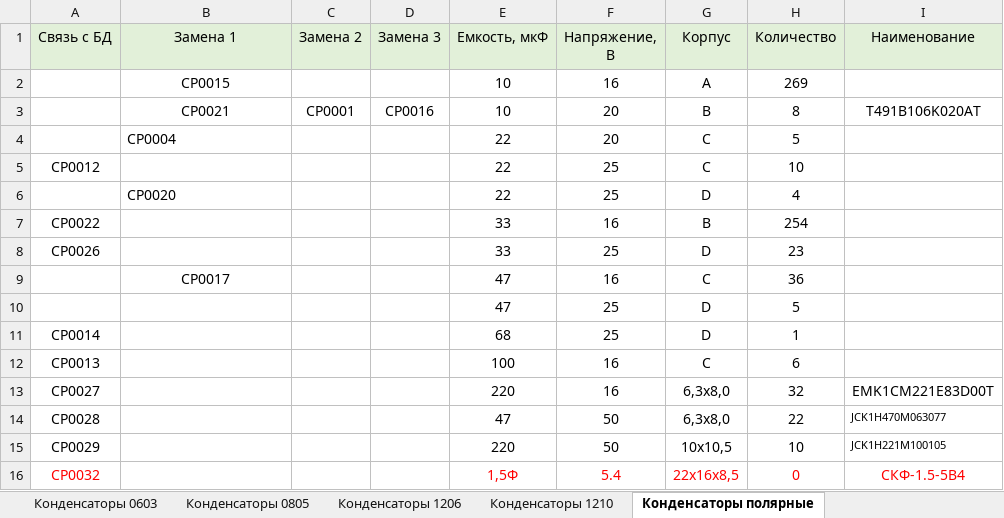
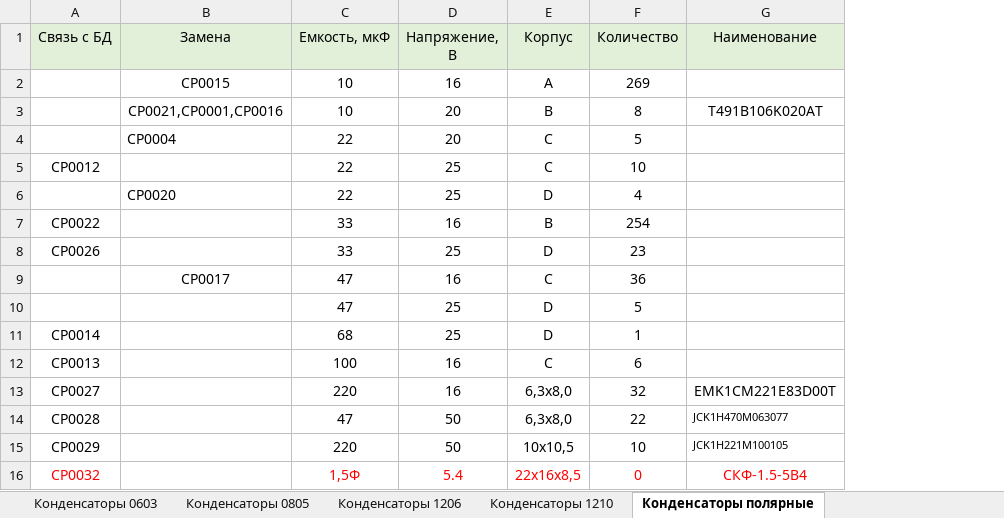
Before and after one commit to AL1XE/VBA_praktika, an Excel workbook: Складтест — копия.xlsm, sheet Конденсаторы полярные, drawn as a sheet; only a part is shown; values as stored, in another font and other column widths than the file's, no borders; the diff names each change by its address in the sheet, - before the commit and + after, or states it on an @@ line.

```diff
--- a/Складтест — копия.xlsm (sheet Конденсаторы полярные)
+++ b/Складтест — копия.xlsm (sheet Конденсаторы полярные)
-column C (Замена 2), row 3: CP0001
-column D (Замена 3), row 3: CP0016
-B1: Замена 1
+B1: Замена
-B3 (Замена): CP0021
+B3 (Замена): CP0021,CP0001,CP0016
```
Also changed, not shown: sheet Резисторы 0402, sheet Лист1, sheet Резисторы 0603, sheet Конденсаторы 0603, sheet Конденсаторы 1206, sheet Конденсаторы 0402, 25 more sheets.
